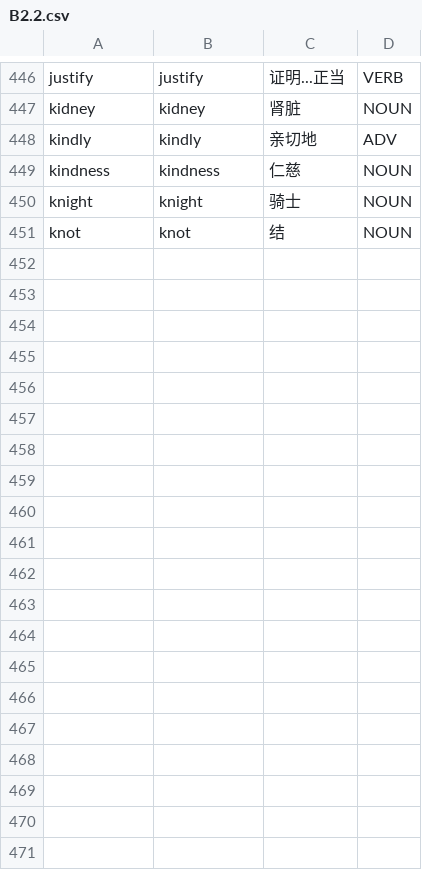
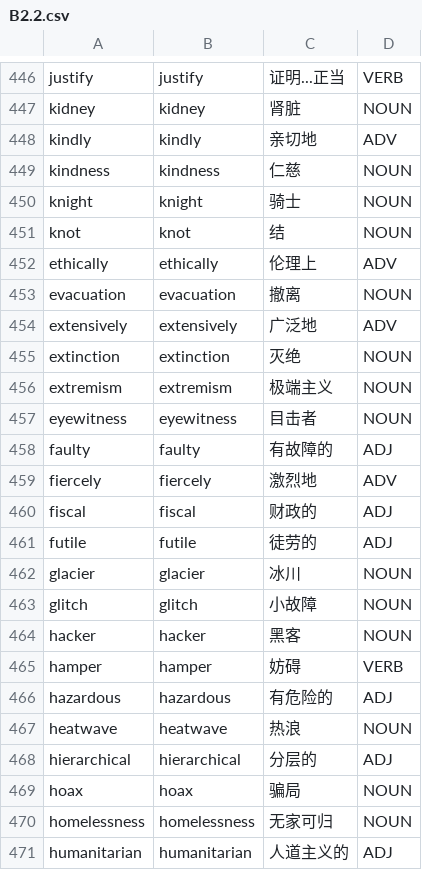
Before and after one commit to Jonathangadeaharder/VocabLevels, a CSV file: english/B2.2.csv, drawn as a sheet; only a part is shown, gaps mark what is left out; the diff covers the shown part only; the diff names each change by its address in the sheet, - before the commit and + after, or states it on an @@ line.

```diff
--- a/english/B2.2.csv
+++ b/english/B2.2.csv
+row 452: ethically | ethically | 伦理上 | ADV
+row 453: evacuation | evacuation | 撤离 | NOUN
+row 454: extensively | extensively | 广泛地 | ADV
+row 455: extinction | extinction | 灭绝 | NOUN
+row 456: extremism | extremism | 极端主义 | NOUN
+row 457: eyewitness | eyewitness | 目击者 | NOUN
+row 458: faulty | faulty | 有故障的 | ADJ
+row 459: fiercely | fiercely | 激烈地 | ADV
+row 460: fiscal | fiscal | 财政的 | ADJ
+row 461: futile | futile | 徒劳的 | ADJ
+row 462: glacier | glacier | 冰川 | NOUN
+row 463: glitch | glitch | 小故障 | NOUN
+row 464: hacker | hacker | 黑客 | NOUN
+row 465: hamper | hamper | 妨碍 | VERB
+row 466: hazardous | hazardous | 有危险的 | ADJ
+row 467: heatwave | heatwave | 热浪 | NOUN
+row 468: hierarchical | hierarchical | 分层的 | ADJ
+row 469: hoax | hoax | 骗局 | NOUN
+row 470: homelessness | homelessness | 无家可归 | NOUN
+row 471: humanitarian | humanitarian | 人道主义的 | ADJ
```
Also changed, not shown: 30 added rows elsewhere in this file, english/B1.csv, english/B2.1.csv, 5 other files.
